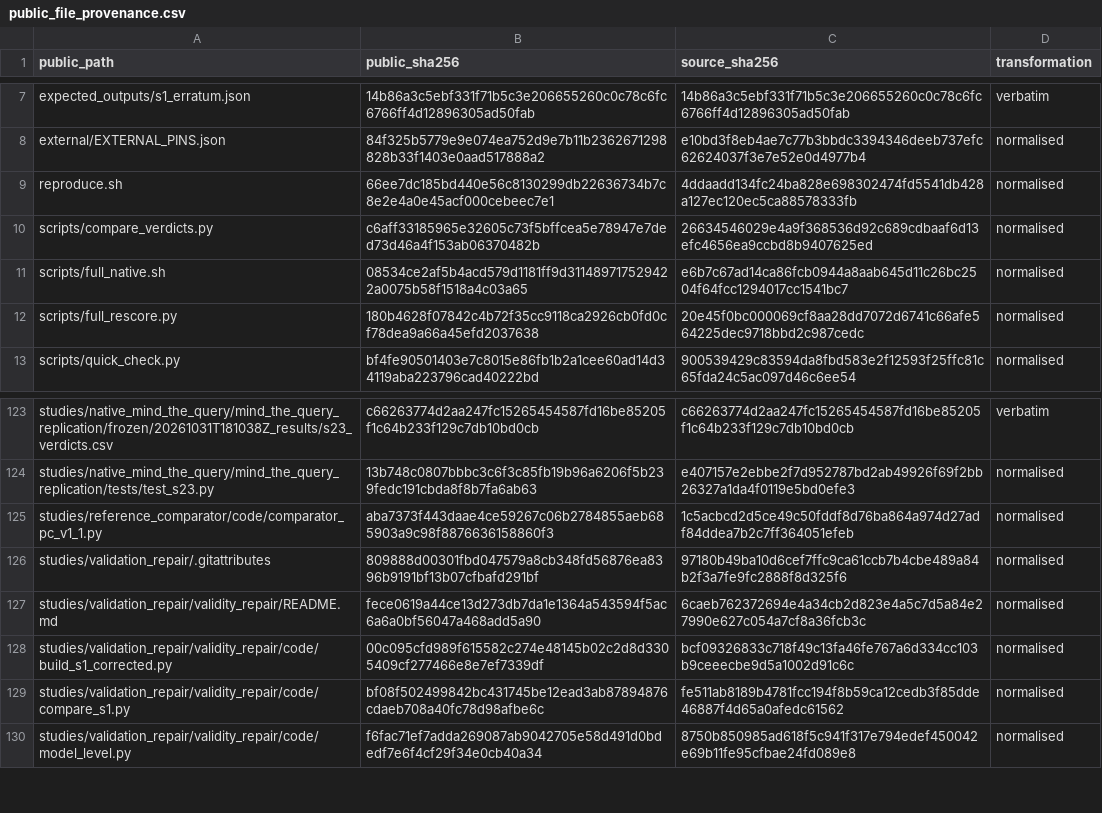
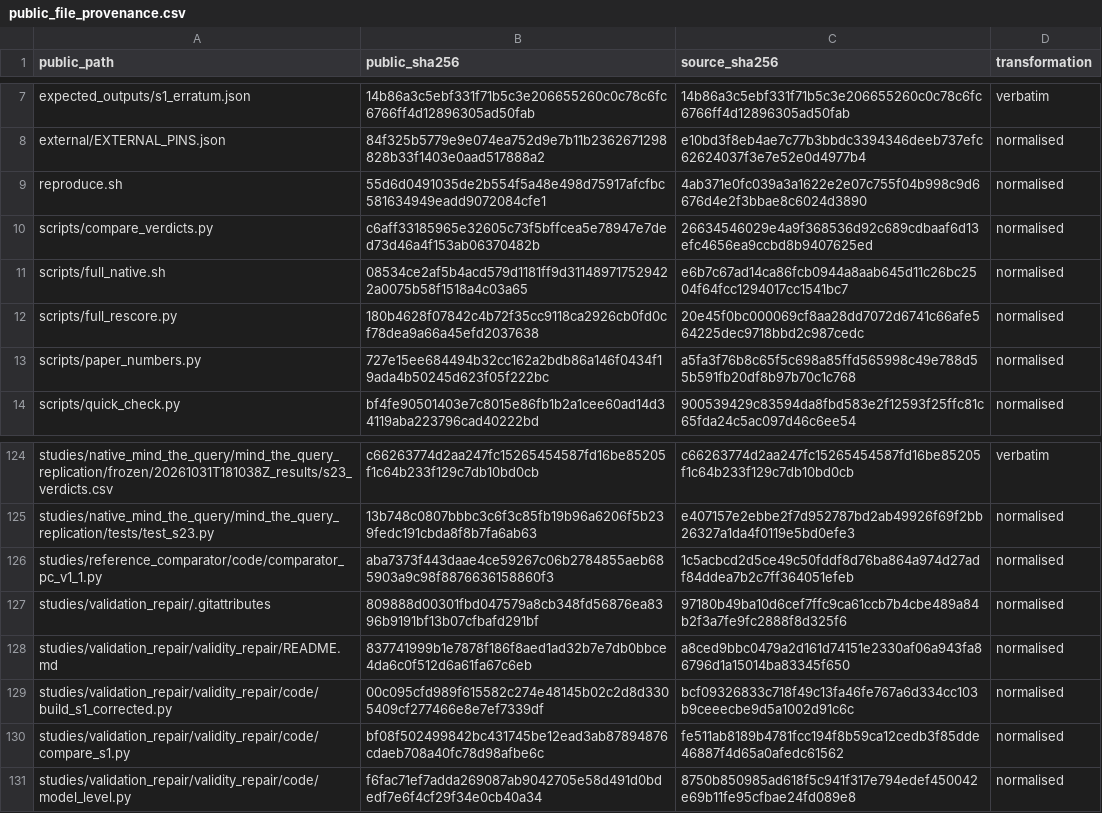
Before and after one commit to mastermind-fa/text2cypher-scorer-audit-artifact, a CSV file: provenance/public_file_provenance.csv, drawn as a sheet; only a part is shown, gaps mark what is left out.

Commit message:
Release v1.0.0: pre-registration evidence, paper-number check, README results map, CITATION authors

```diff
--- a/provenance/public_file_provenance.csv
+++ b/provenance/public_file_provenance.csv
@@ -8,3 +8,3 @@ expected_outputs/s1_erratum.json,14b86a3c5ebf331f71b5c3e206655260c0c78c6fc6766ff
 external/EXTERNAL_PINS.json,84f325b5779e9e074ea752d9e7b11b2362671298828b33f1403e0aad517888a2,e10bd3f8eb4ae7c77b3bbdc3394346deeb737efc62624037f3e7e52e0d4977b4,normalised
-reproduce.sh,66ee7dc185bd440e56c8130299db22636734b7c8e2e4a0e45acf000cebeec7e1,4ddaadd134fc24ba828e698302474fd5541db428a127ec120ec5ca88578333fb,normalised
+reproduce.sh,55d6d0491035de2b554f5a48e498d75917afcfbc581634949eadd9072084cfe1,4ab371e0fc039a3a1622e2e07c755f04b998c9d6676d4e2f3bbae8c6024d3890,normalised
 scripts/compare_verdicts.py,c6aff33185965e32605c73f5bffcea5e78947e7ded73d46a4f153ab06370482b,26634546029e4a9f368536d92c689cdbaaf6d13efc4656ea9ccbd8b9407625ed,normalised
@@ -12,2 +12,3 @@ scripts/full_native.sh,08534ce2af5b4acd579d1181ff9d311489717529422a0075b58f1518a
 scripts/full_rescore.py,180b4628f07842c4b72f35cc9118ca2926cb0fd0cf78dea9a66a45efd2037638,20e45f0bc000069cf8aa28dd7072d6741c66afe564225dec9718bbd2c987cedc,normalised
+scripts/paper_numbers.py,727e15ee684494b32cc162a2bdb86a146f0434f19ada4b50245d623f05f222bc,a5fa3f76b8c65f5c698a85ffd565998c49e788d55b591fb20df8b97b70c1c768,normalised
 scripts/quick_check.py,bf4fe90501403e7c8015e86fb1b2a1cee60ad14d34119aba223796cad40222bd,900539429c83594da8fbd583e2f12593f25ffc81c65fda24c5ac097d46c6ee54,normalised
@@ -126,3 +127,3 @@ studies/reference_comparator/code/comparator_pc_v1_1.py,aba7373f443daae4ce59267c
 studies/validation_repair/.gitattributes,809888d00301fbd047579a8cb348fd56876ea8396b9191bf13b07cfbafd291bf,97180b49ba10d6cef7ffc9ca61ccb7b4cbe489a84b2f3a7fe9fc2888f8d325f6,normalised
-studies/validation_repair/validity_repair/README.md,fece0619a44ce13d273db7da1e1364a543594f5ac6a6a0bf56047a468add5a90,6caeb762372694e4a34cb2d823e4a5c7d5a84e27990e627c054a7cf8a36fcb3c,normalised
+studies/validation_repair/validity_repair/README.md,837741999b1e7878f186f8aed1ad32b7e7db0bbce4da6c0f512d6a61fa67c6eb,a8ced9bbc0479a2d161d74151e2330af06a943fa86796d1a15014ba83345f650,normalised
 studies/validation_repair/validity_repair/code/build_s1_corrected.py,00c095cfd989f615582c274e48145b02c2d8d3305409cf277466e8e7ef7339df,bcf09326833c718f49c13fa46fe767a6d334cc103b9ceeecbe9d5a1002d91c6c,normalised
```
Also changed, not shown: 8 other files.
